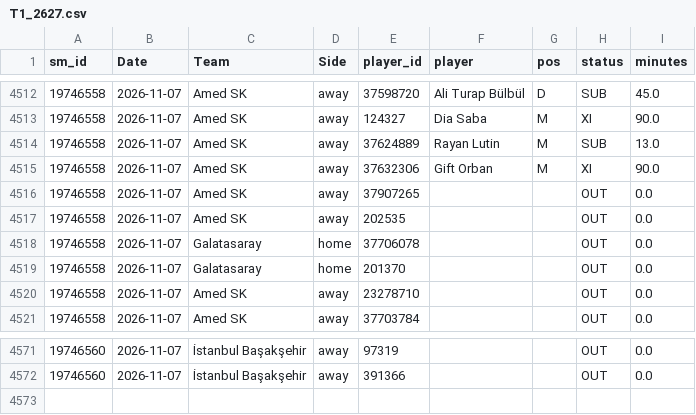
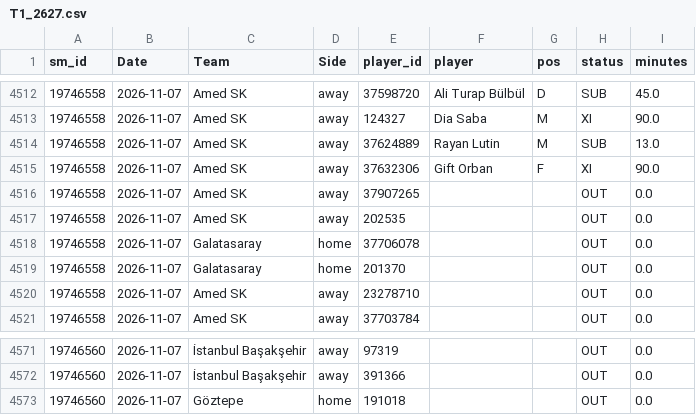
Before and after one commit to cengizhantopcu1983/futbol_tahmin-, a CSV file: data_players/T1_2627.csv, drawn as a sheet; only a part is shown, gaps mark what is left out.

```diff
--- a/data_players/T1_2627.csv
+++ b/data_players/T1_2627.csv
@@ -4514,3 +4514,3 @@ sm_id,Date,Team,Side,player_id,player,pos,status,minutes
 19746558,2026-11-07,Amed SK,away,37624889,Rayan Lutin,M,SUB,13.0
-19746558,2026-11-07,Amed SK,away,37632306,Gift Orban,M,XI,90.0
+19746558,2026-11-07,Amed SK,away,37632306,Gift Orban,F,XI,90.0
 19746558,2026-11-07,Amed SK,away,37907265,,,OUT,0.0
@@ -4572 +4572,2 @@ sm_id,Date,Team,Side,player_id,player,pos,status,minutes
 19746560,2026-11-07,İstanbul Başakşehir,away,391366,,,OUT,0.0
+19746560,2026-11-07,Göztepe,home,191018,,,OUT,0.0
```
Also changed, not shown: data_players/E0_2627.csv, data_sm/E0_2627.csv, 9 other files.
